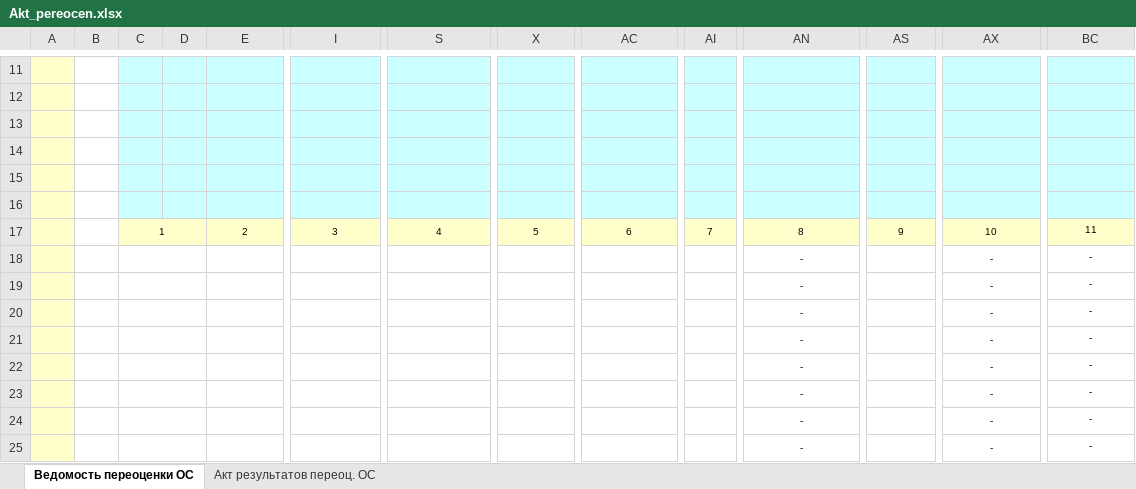
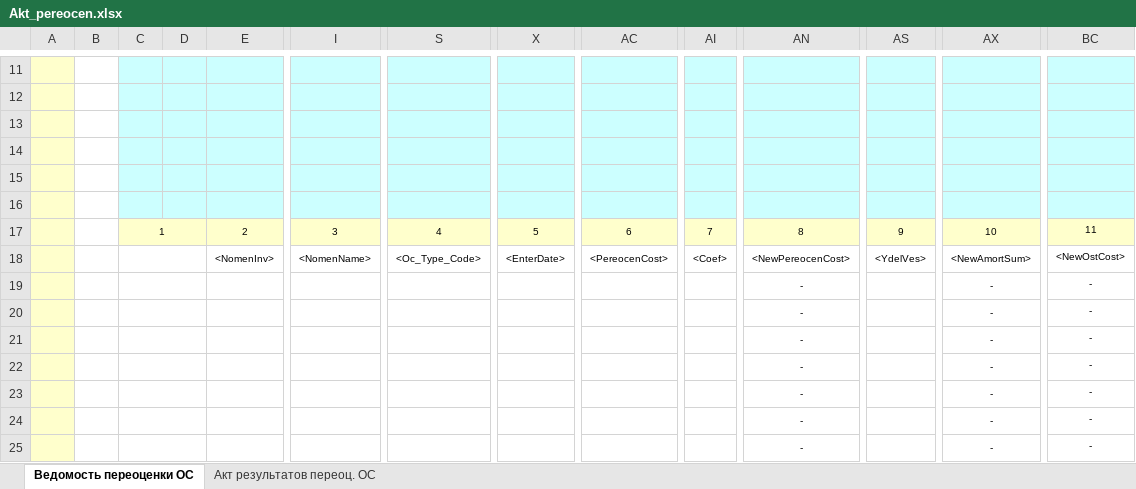
Before and after one commit to KirLeon257/Diplom, an Excel workbook: MenuMb/ActsObrasec/Akt_pereocen.xlsx, sheet Ведомость переоценки ОС, drawn as a sheet; only a part is shown, gaps mark what is left out; values as stored, in another font and other column widths than the file's, no borders; removed rows and columns are numbered as before the commit, all else as after; rows hold the shown columns only; the diff names each change by its address in the sheet, - before the commit and + after, or states it on an @@ line.

Commit message:
Работа над актом переоценки

```diff
--- a/MenuMb/ActsObrasec/Akt_pereocen.xlsx (sheet Ведомость переоценки ОС)
+++ b/MenuMb/ActsObrasec/Akt_pereocen.xlsx (sheet Ведомость переоценки ОС)
-row 18:  |  |  |  |  |  |  |  |  |  | - |  | - | -
+row 18:  |  |  |  | <NomenInv> | <NomenName> | <Oc_Type_Code> | <EnterDate> | <PereocenCost> | <Coef> | <NewPereocenCost> | <YdelVes> | <NewAmortSum> | <NewOstCost>
```
Also changed, not shown: 13 other files.
